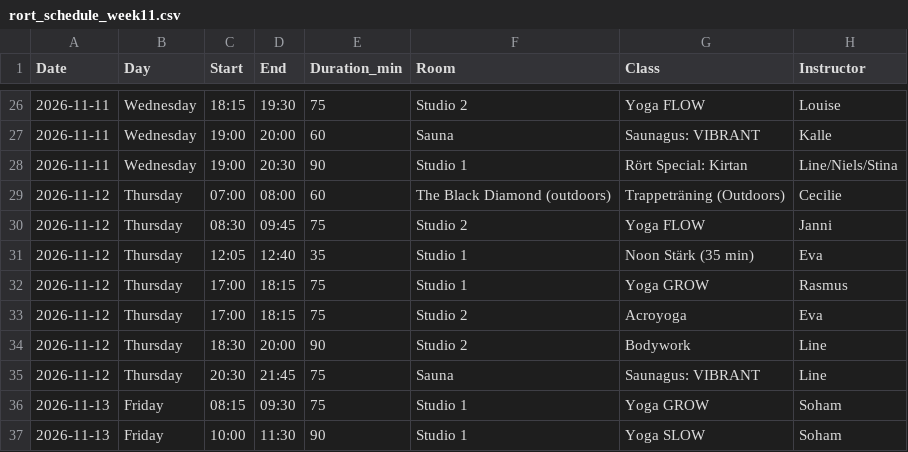
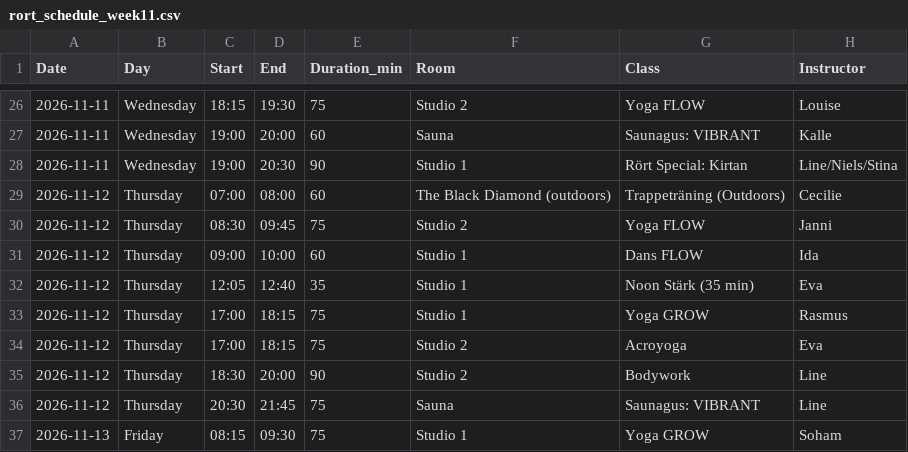
Before and after one commit to FreddyAngelo/rort-calendar, a CSV file: data/rort_schedule_week11.csv, drawn as a sheet; only a part is shown, gaps mark what is left out; the shorter side is filled out with more unchanged rows.

```diff
--- a/data/rort_schedule_week11.csv
+++ b/data/rort_schedule_week11.csv
@@ -30,2 +30,3 @@ Date,Day,Start,End,Duration_min,Room,Class,Instructor
 2026-11-12,Thursday,08:30,09:45,75,Studio 2,Yoga FLOW,Janni
+2026-11-12,Thursday,09:00,10:00,60,Studio 1,Dans FLOW,Ida
 2026-11-12,Thursday,12:05,12:40,35,Studio 1,Noon Stärk (35 min),Eva
```
Also changed, not shown: data/rort_schedule_week10.csv, data/rort_schedule_week2.csv, 8 other files.
